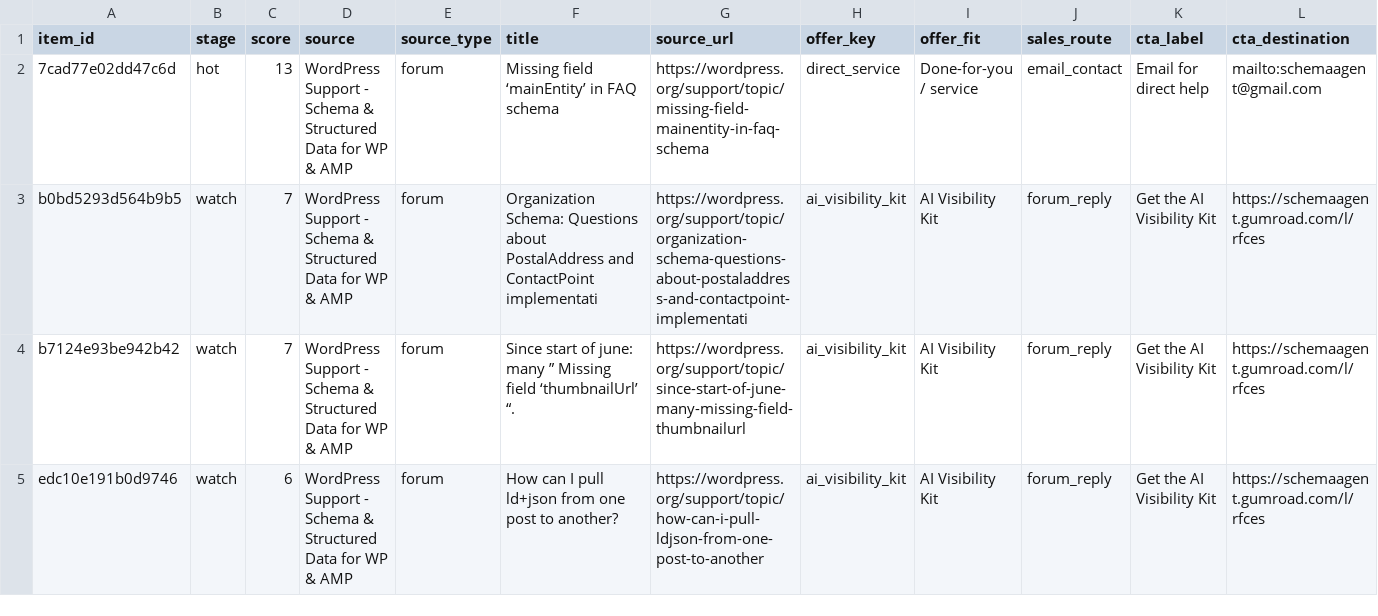
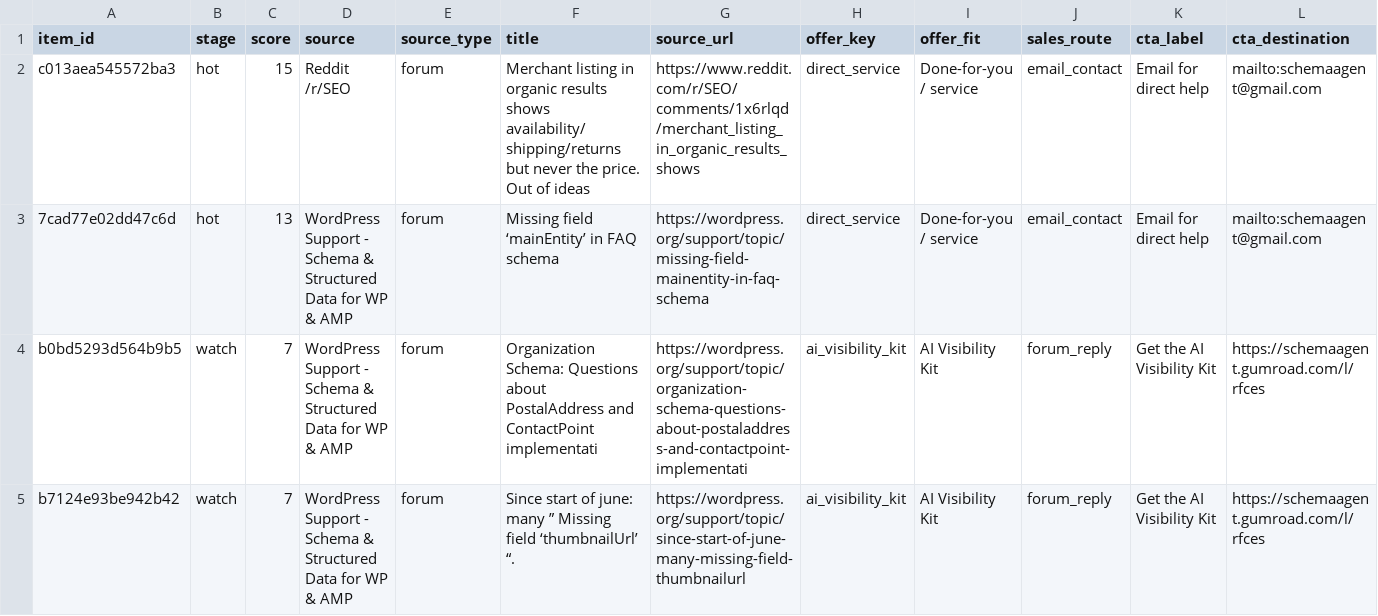
Before and after one commit to Giwaetti/Schema-radar-agent, a CSV file: data/sales_queue.csv, drawn as a sheet; only a part is shown; the shorter side is filled out with more unchanged rows; rows hold the shown columns only; the diff names each change by its address in the sheet, - before the commit and + after, or states it on an @@ line.

```diff
--- a/data/sales_queue.csv
+++ b/data/sales_queue.csv
+row 2: c013aea545572ba3 | hot | 15 | Reddit /r/SEO | forum | Merchant listing in organic results shows availability/shipping/returns but never the price. Out of ideas | https://www.reddit.com/r/SEO/comments/1x6rlqd/merchant_listing_in_organic_results_shows | direct_service | Done-for-you / service | email_contact | Email for direct help | mailto:schemaagent@gmail.com
```
Also changed, not shown: data/leads.csv, 4 other files.
